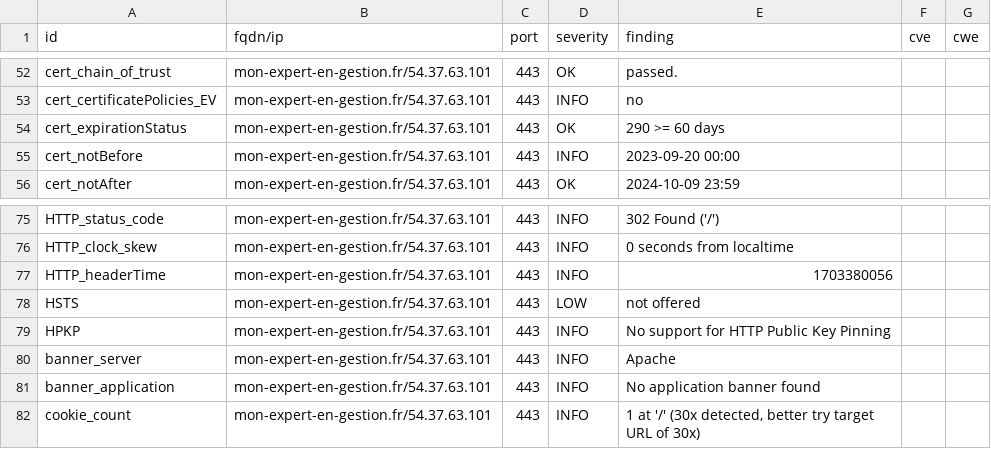
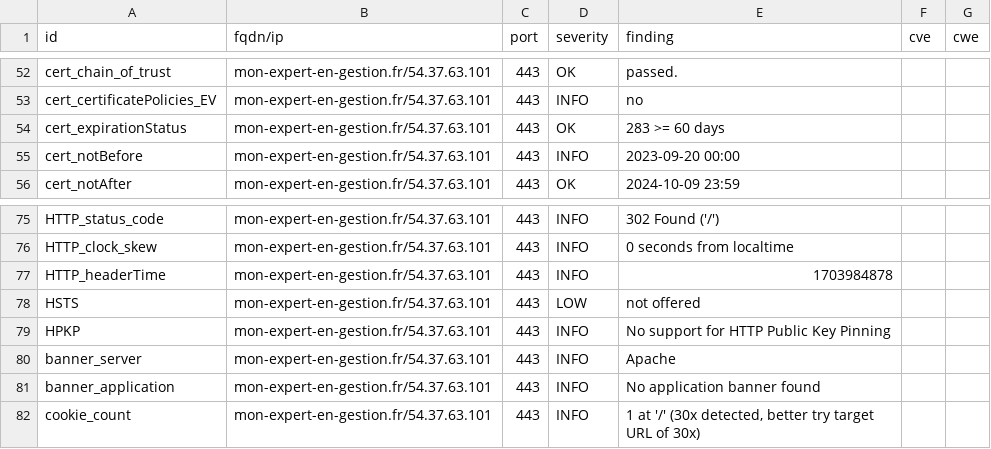
Before and after one commit to arthurzenika/dashlord-rca, a CSV file: results/aHR0cHM6Ly9tb24tZXhwZXJ0LWVuLWdlc3Rpb24uZnIvY2FzL2xvZ2lu/testssl.csv, drawn as a sheet; only a part is shown, gaps mark what is left out.

```diff
--- a/results/aHR0cHM6Ly9tb24tZXhwZXJ0LWVuLWdlc3Rpb24uZnIvY2FzL2xvZ2lu/testssl.csv
+++ b/results/aHR0cHM6Ly9tb24tZXhwZXJ0LWVuLWdlc3Rpb24uZnIvY2FzL2xvZ2lu/testssl.csv
@@ -53,3 +53,3 @@
 "cert_certificatePolicies_EV","mon-expert-en-gestion.fr/54.37.63.101","443","INFO","no","",""
-"cert_expirationStatus","mon-expert-en-gestion.fr/54.37.63.101","443","OK","290 >= 60 days","",""
+"cert_expirationStatus","mon-expert-en-gestion.fr/54.37.63.101","443","OK","283 >= 60 days","",""
 "cert_notBefore","mon-expert-en-gestion.fr/54.37.63.101","443","INFO","2023-09-20 00:00","",""
@@ -76,3 +76,3 @@
 "HTTP_clock_skew","mon-expert-en-gestion.fr/54.37.63.101","443","INFO","0 seconds from localtime","",""
-"HTTP_headerTime","mon-expert-en-gestion.fr/54.37.63.101","443","INFO","1703380056","",""
+"HTTP_headerTime","mon-expert-en-gestion.fr/54.37.63.101","443","INFO","1703984878","",""
 "HSTS","mon-expert-en-gestion.fr/54.37.63.101","443","LOW","not offered","",""
```
Also changed, not shown: 15 other files.
